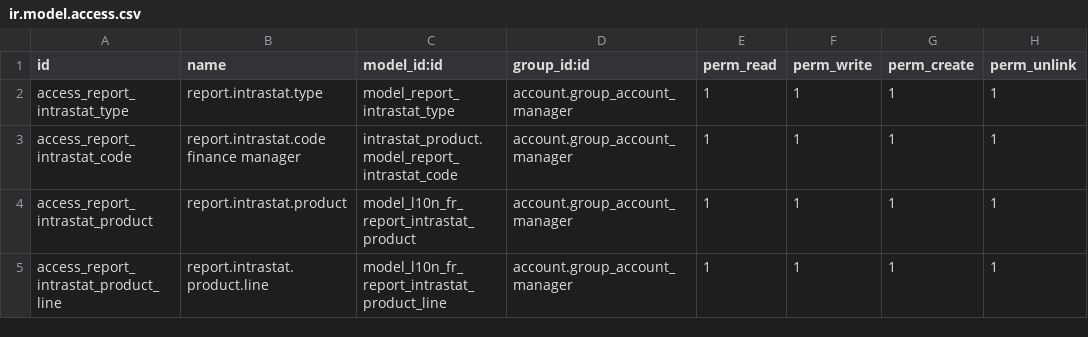
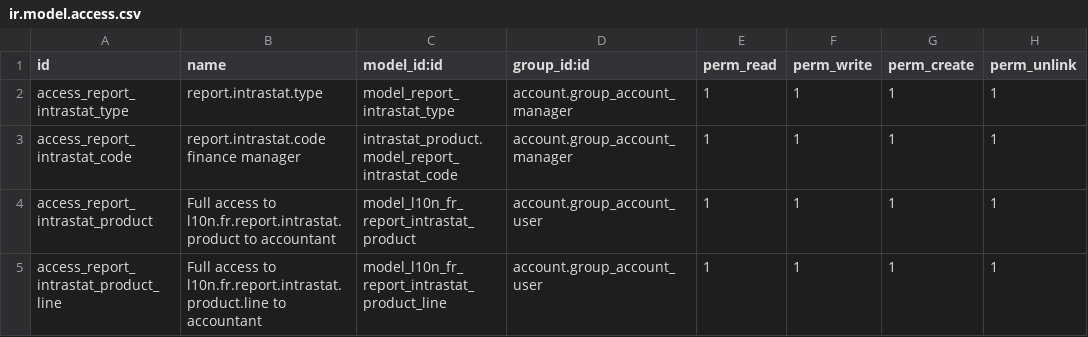
Before and after one commit to moduon/l10n-france, a CSV file: l10n_fr_intrastat_product/security/ir.model.access.csv, drawn as a sheet.

Commit message:
Continue the port to the new API Access for intrastat report to accounting user and not only accounting manager.

```diff
--- a/l10n_fr_intrastat_product/security/ir.model.access.csv
+++ b/l10n_fr_intrastat_product/security/ir.model.access.csv
@@ -3,3 +3,3 @@ access_report_intrastat_type,report.intrastat.type,model_report_intrastat_type,a
 access_report_intrastat_code,report.intrastat.code finance manager,intrastat_product.model_report_intrastat_code,account.group_account_manager,1,1,1,1
-access_report_intrastat_product,report.intrastat.product,model_l10n_fr_report_intrastat_product,account.group_account_manager,1,1,1,1
-access_report_intrastat_product_line,report.intrastat.product.line,model_l10n_fr_report_intrastat_product_line,account.group_account_manager,1,1,1,1
+access_report_intrastat_product,Full access to l10n.fr.report.intrastat.product to accountant,model_l10n_fr_report_intrastat_product,account.group_account_user,1,1,1,1
+access_report_intrastat_product_line,Full access to l10n.fr.report.intrastat.product.line to accountant,model_l10n_fr_report_intrastat_product_line,account.group_account_user,1,1,1,1
```
Also changed, not shown: 5 other files.
